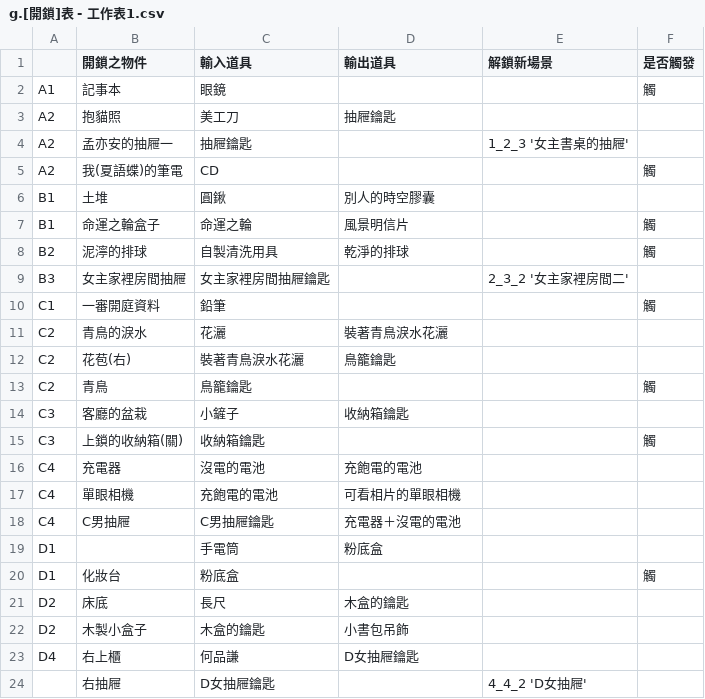
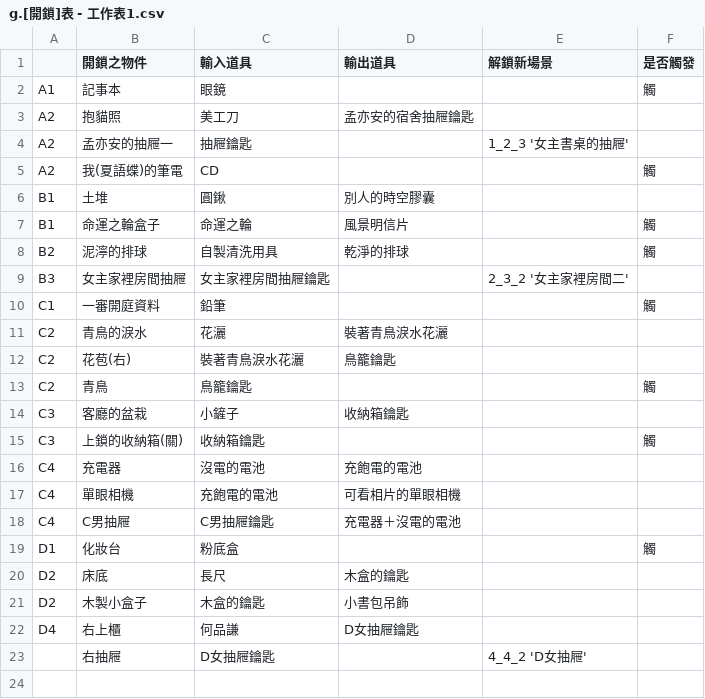
Before and after one commit to GeniusPudding/NTUPLE_STORY, a CSV file: src/res/g.[開鎖]表 - 工作表1.csv, drawn as a sheet.

```diff
--- a/src/res/g.[開鎖]表 - 工作表1.csv
+++ b/src/res/g.[開鎖]表 - 工作表1.csv
@@ -2,3 +2,3 @@
 A1,記事本,眼鏡,,,觸
-A2,抱貓照,美工刀,抽屜鑰匙,,
+A2,抱貓照,美工刀,孟亦安的宿舍抽屜鑰匙,,
 A2,孟亦安的抽屜一,抽屜鑰匙,,1_2_3 '女主書桌的抽屜',
@@ -18,3 +18,2 @@ C4,單眼相機,充飽電的電池,可看相片的單眼相機,,
 C4,C男抽屜,C男抽屜鑰匙,充電器＋沒電的電池,,
-D1,,手電筒,粉底盒,,
 D1,化妝台,粉底盒,,,觸
```
Also changed, not shown: src/res/objects/c.解謎物件總表 - D_亓官楓_.csv, 14 other files.
